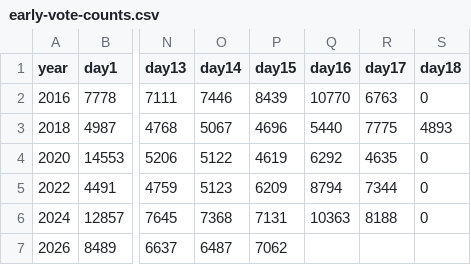
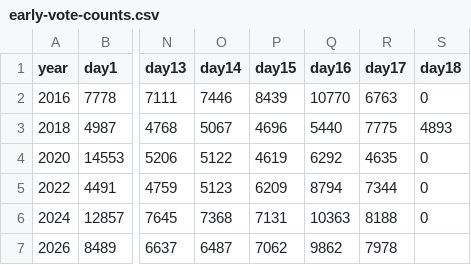
Before and after one commit to cldwalker/durham-early-vote-race, a CSV file: early-vote-counts.csv, drawn as a sheet; only a part is shown, gaps mark what is left out; the diff names each change by its address in the sheet, - before the commit and + after, or states it on an @@ line.

Commit message:
last days

```diff
--- a/early-vote-counts.csv
+++ b/early-vote-counts.csv
-Q7 (day16): (empty)
+Q7 (day16): 9862
-R7 (day17): (empty)
+R7 (day17): 7978
```
